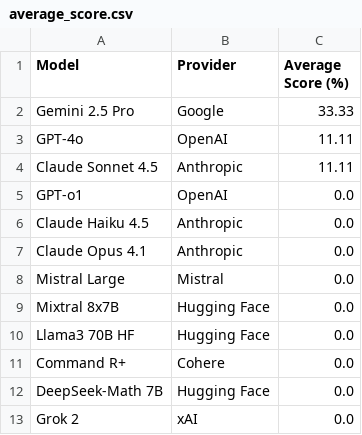
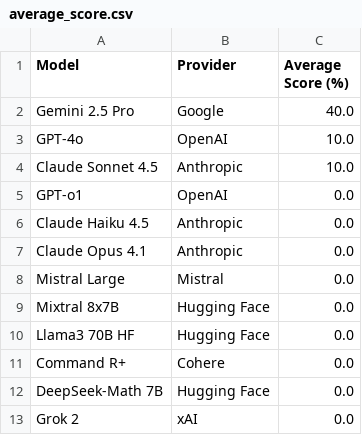
Before and after one commit to jaci-hub/divide21X, a CSV file: divide21x/leaderboards/2025-12/average_score.csv, drawn as a sheet.

```diff
--- a/divide21x/leaderboards/2025-12/average_score.csv
+++ b/divide21x/leaderboards/2025-12/average_score.csv
@@ -1,5 +1,5 @@
 Model,Provider,Average Score (%)
-Gemini 2.5 Pro,Google,33.33
-GPT-4o,OpenAI,11.11
-Claude Sonnet 4.5,Anthropic,11.11
+Gemini 2.5 Pro,Google,40.0
+GPT-4o,OpenAI,10.0
+Claude Sonnet 4.5,Anthropic,10.0
 GPT-o1,OpenAI,0.0
```
Also changed, not shown: divide21x/leaderboards/2025-12/average_proximity.csv, 3 other files.
